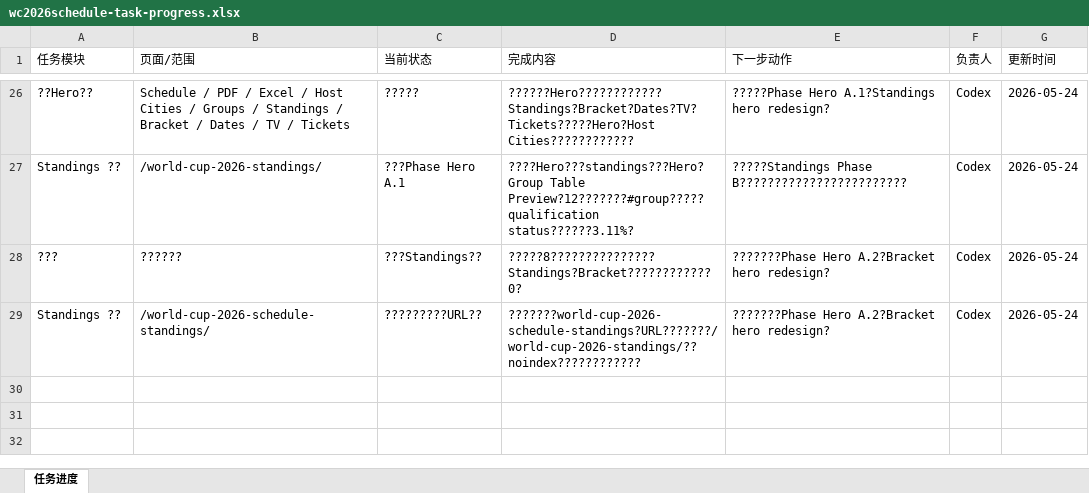
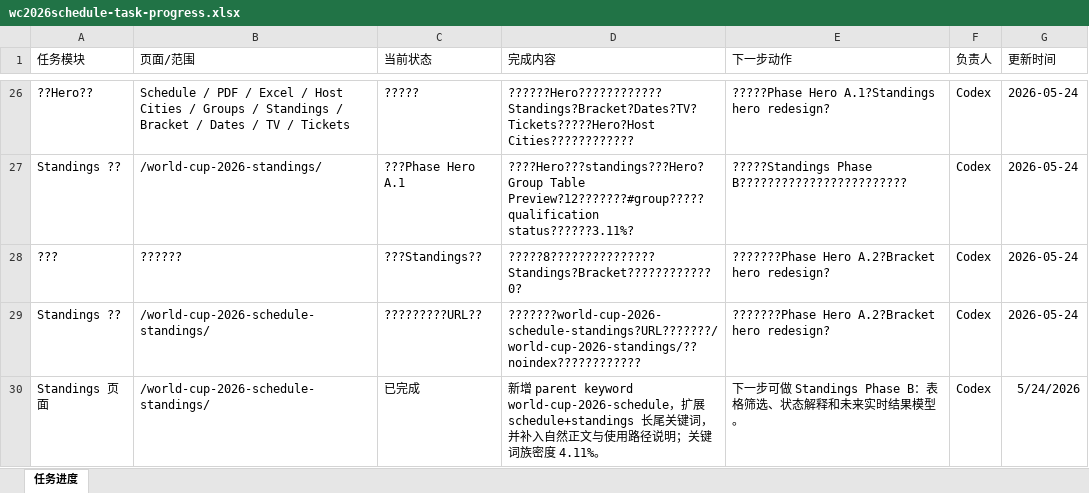
Before and after one commit to alabamajumia-del/wc2026schedule, an Excel workbook: task-progress/wc2026schedule-task-progress.xlsx, sheet 任务进度, drawn as a sheet; only a part is shown, gaps mark what is left out; values as stored, in another font and other column widths than the file's, no borders; the diff names each change by its address in the sheet, - before the commit and + after, or states it on an @@ line.

Commit message:
Expand standings schedule keyword coverage

```diff
--- a/task-progress/wc2026schedule-task-progress.xlsx (sheet 任务进度)
+++ b/task-progress/wc2026schedule-task-progress.xlsx (sheet 任务进度)
+row 30: Standings 页面 | /world-cup-2026-schedule-standings/ | 已完成 | 新增 parent keyword world-cup-2026-schedule，扩展 schedule+standings 长尾关键词，并补入自然正文与使用路径说明；关键词族密度 4.11%。 | 下一步可做 Standings Phase B：表格筛选、状态解释和未来实时结果模型。 | Codex | 5/24/2026
```
Also changed, not shown: 3 other files.
